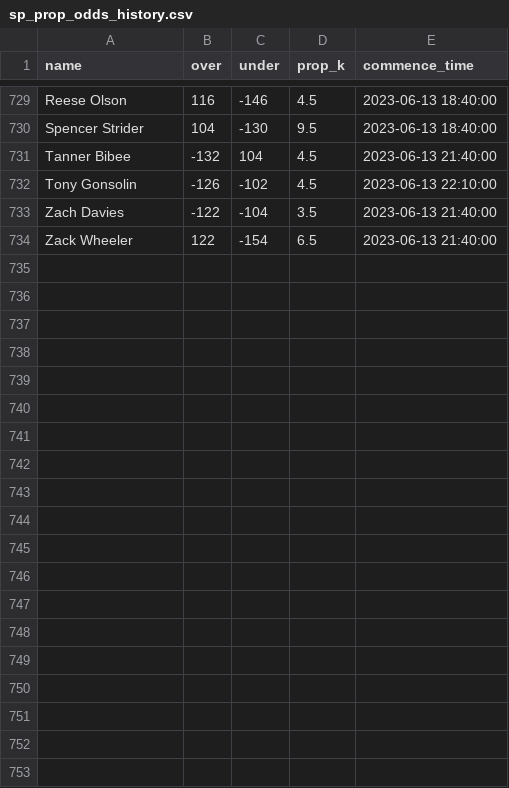
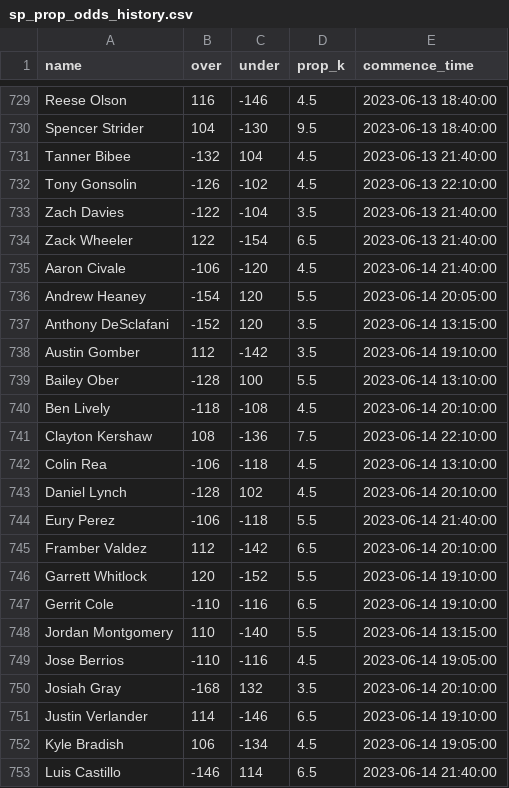
Before and after one commit to amaizehayes/sp-k-prediction-app, a CSV file: output/sp_prop_odds_history.csv, drawn as a sheet; only a part is shown, gaps mark what is left out; the diff covers the shown part only.

```diff
--- a/output/sp_prop_odds_history.csv
+++ b/output/sp_prop_odds_history.csv
@@ -734 +734,20 @@ Zach Davies,-122,-104,3.5,2023-06-13 21:40:00
 Zack Wheeler,122,-154,6.5,2023-06-13 21:40:00
+Aaron Civale,-106,-120,4.5,2023-06-14 21:40:00
+Andrew Heaney,-154,120,5.5,2023-06-14 20:05:00
+Anthony DeSclafani,-152,120,3.5,2023-06-14 13:15:00
+Austin Gomber,112,-142,3.5,2023-06-14 19:10:00
+Bailey Ober,-128,100,5.5,2023-06-14 13:10:00
+Ben Lively,-118,-108,4.5,2023-06-14 20:10:00
+Clayton Kershaw,108,-136,7.5,2023-06-14 22:10:00
+Colin Rea,-106,-118,4.5,2023-06-14 13:10:00
+Daniel Lynch,-128,102,4.5,2023-06-14 20:10:00
+Eury Perez,-106,-118,5.5,2023-06-14 21:40:00
+Framber Valdez,112,-142,6.5,2023-06-14 20:10:00
+Garrett Whitlock,120,-152,5.5,2023-06-14 19:10:00
+Gerrit Cole,-110,-116,6.5,2023-06-14 19:10:00
+Jordan Montgomery,110,-140,5.5,2023-06-14 13:15:00
+Jose Berrios,-110,-116,4.5,2023-06-14 19:05:00
+Josiah Gray,-168,132,3.5,2023-06-14 20:10:00
+Justin Verlander,114,-146,6.5,2023-06-14 19:10:00
+Kyle Bradish,106,-134,4.5,2023-06-14 19:05:00
+Luis Castillo,-146,114,6.5,2023-06-14 21:40:00
```
Also changed, not shown: 9 added rows elsewhere in this file, output/probable_starter_history.csv, output/sp_log_2023.csv, 12 other files.
